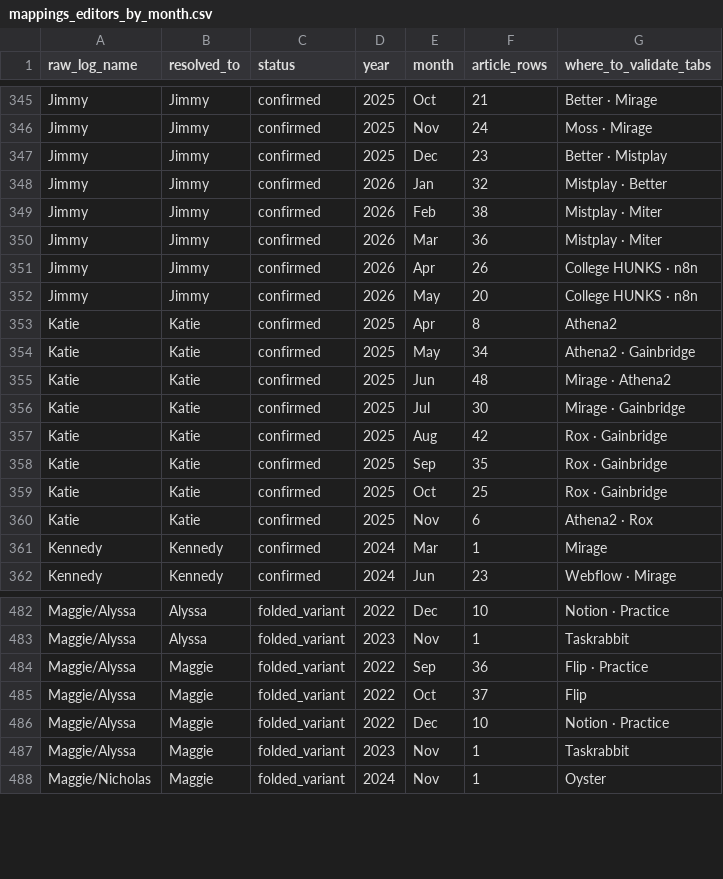
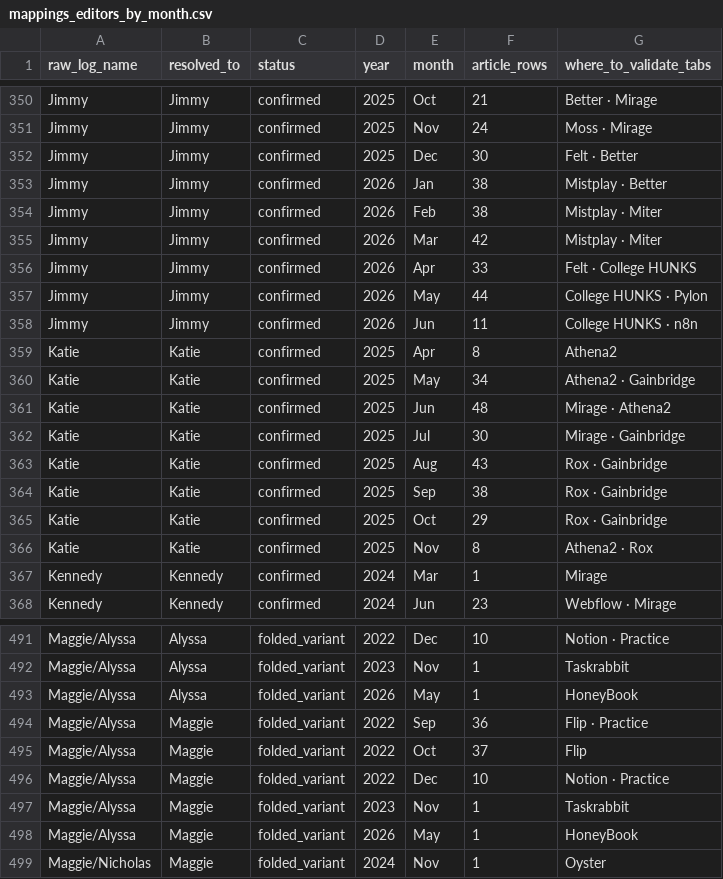
Before and after one commit to RicardoJ-ds/Editorial-Hub, a CSV file: etl/reports/mappings_editors_by_month.csv, drawn as a sheet; only a part is shown, gaps mark what is left out; the diff covers the shown part only.

```diff
--- a/etl/reports/mappings_editors_by_month.csv
+++ b/etl/reports/mappings_editors_by_month.csv
@@ -346,8 +351,9 @@ Jimmy,Jimmy,confirmed,2025,Oct,21,Better · Mirage
 Jimmy,Jimmy,confirmed,2025,Nov,24,Moss · Mirage
-Jimmy,Jimmy,confirmed,2025,Dec,23,Better · Mistplay
-Jimmy,Jimmy,confirmed,2026,Jan,32,Mistplay · Better
+Jimmy,Jimmy,confirmed,2025,Dec,30,Felt · Better
+Jimmy,Jimmy,confirmed,2026,Jan,38,Mistplay · Better
 Jimmy,Jimmy,confirmed,2026,Feb,38,Mistplay · Miter
-Jimmy,Jimmy,confirmed,2026,Mar,36,Mistplay · Miter
-Jimmy,Jimmy,confirmed,2026,Apr,26,College HUNKS · n8n
-Jimmy,Jimmy,confirmed,2026,May,20,College HUNKS · n8n
+Jimmy,Jimmy,confirmed,2026,Mar,42,Mistplay · Miter
+Jimmy,Jimmy,confirmed,2026,Apr,33,Felt · College HUNKS
+Jimmy,Jimmy,confirmed,2026,May,44,College HUNKS · Pylon
+Jimmy,Jimmy,confirmed,2026,Jun,11,College HUNKS · n8n
 Katie,Katie,confirmed,2025,Apr,8,Athena2
@@ -356,6 +362,6 @@ Katie,Katie,confirmed,2025,Jun,48,Mirage · Athena2
 Katie,Katie,confirmed,2025,Jul,30,Mirage · Gainbridge
-Katie,Katie,confirmed,2025,Aug,42,Rox · Gainbridge
-Katie,Katie,confirmed,2025,Sep,35,Rox · Gainbridge
-Katie,Katie,confirmed,2025,Oct,25,Rox · Gainbridge
-Katie,Katie,confirmed,2025,Nov,6,Athena2 · Rox
+Katie,Katie,confirmed,2025,Aug,43,Rox · Gainbridge
+Katie,Katie,confirmed,2025,Sep,38,Rox · Gainbridge
+Katie,Katie,confirmed,2025,Oct,29,Rox · Gainbridge
+Katie,Katie,confirmed,2025,Nov,8,Athena2 · Rox
 Kennedy,Kennedy,confirmed,2024,Mar,1,Mirage
@@ -483,2 +492,3 @@ Maggie/Alyssa,Alyssa,folded_variant,2022,Dec,10,Notion · Practice
 Maggie/Alyssa,Alyssa,folded_variant,2023,Nov,1,Taskrabbit
+Maggie/Alyssa,Alyssa,folded_variant,2026,May,1,HoneyBook
 Maggie/Alyssa,Maggie,folded_variant,2022,Sep,36,Flip · Practice
@@ -487,2 +497,3 @@ Maggie/Alyssa,Maggie,folded_variant,2022,Dec,10,Notion · Practice
 Maggie/Alyssa,Maggie,folded_variant,2023,Nov,1,Taskrabbit
+Maggie/Alyssa,Maggie,folded_variant,2026,May,1,HoneyBook
 Maggie/Nicholas,Maggie,folded_variant,2024,Nov,1,Oyster
```
Also changed, not shown: 11 added rows and 31 edited cells elsewhere in this file, etl/reports/mappings_clients_by_month.csv, etl/reports/mappings_writers.csv, 8 other files.
